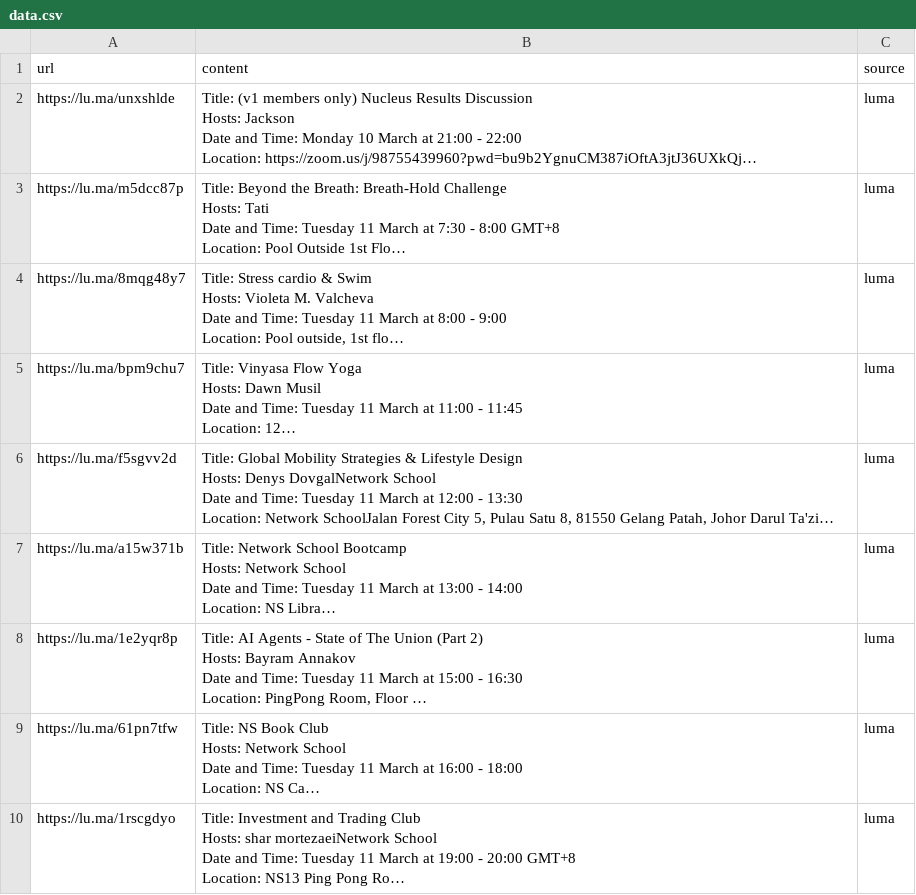
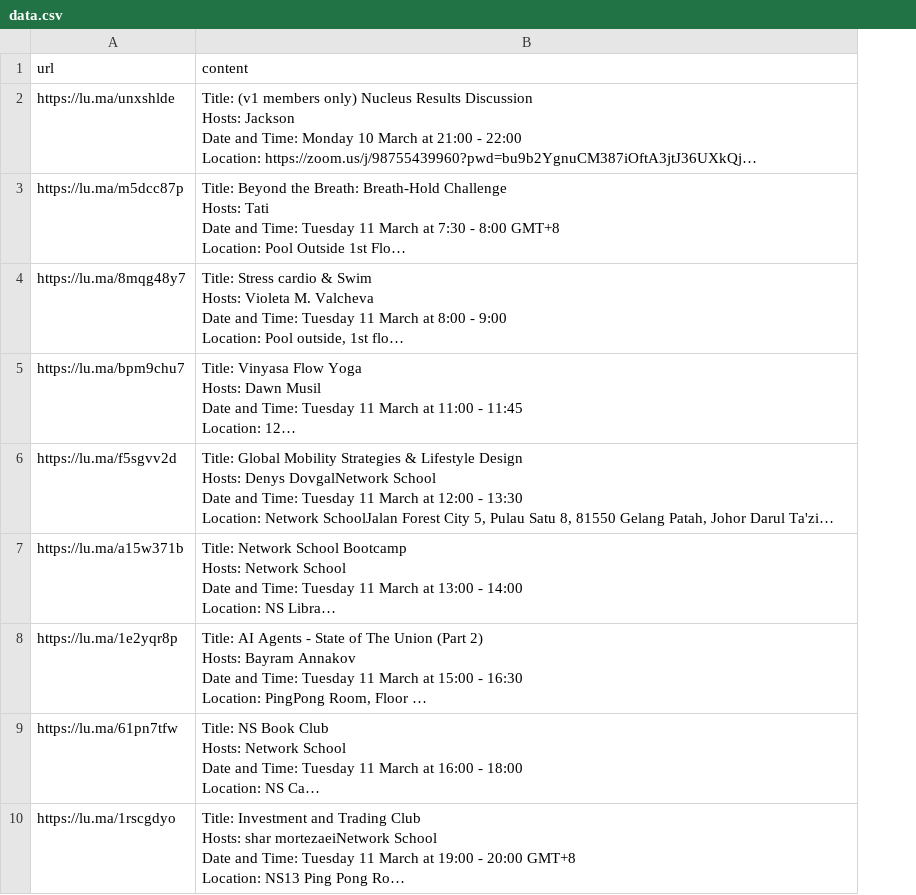
Before and after one commit to kamilryszkowski/nsbrain, a CSV file: data/luma/data.csv, drawn as a sheet; only a part is shown; long unchanged cells end in …; the diff names each change by its address in the sheet, - before the commit and + after, or states it on an @@ line.

Commit message:
Update data

```diff
--- a/data/luma/data.csv
+++ b/data/luma/data.csv
-column C (source), rows 2-10: all luma
```
Also changed, not shown: data/book/data.csv, data/wiki/data.csv, 7 other files.
